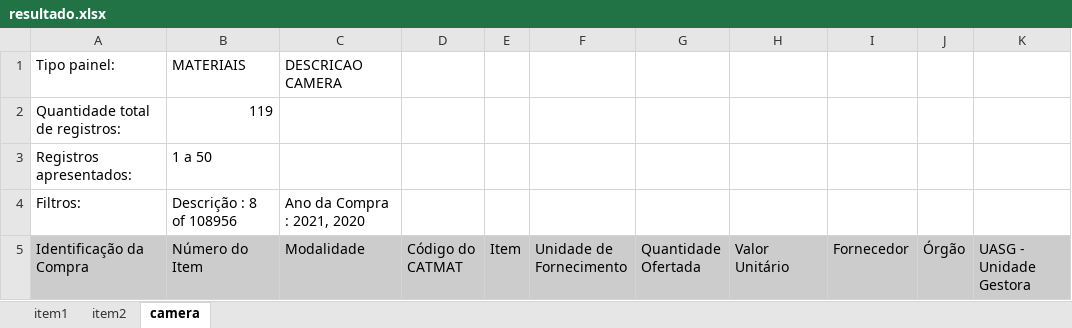
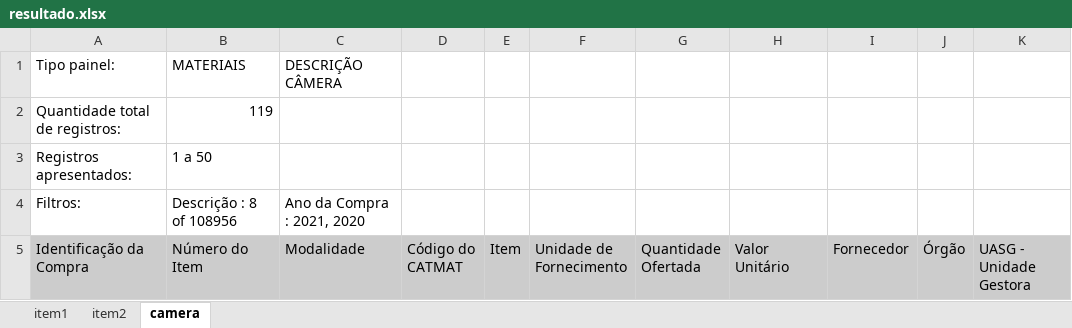
Before and after one commit to eliascarv/Projeto-Gerar-Relatorio, an Excel workbook: resultado.xlsx, sheet camera, drawn as a sheet; only a part is shown; values as stored, in another font and other column widths than the file's, no borders; the diff covers the shown part only; the diff names each change by its address in the sheet, - before the commit and + after, or states it on an @@ line.

```diff
--- a/resultado.xlsx (sheet camera)
+++ b/resultado.xlsx (sheet camera)
-C1 (Modalidade): DESCRICAO CAMERA
+C1 (Modalidade): DESCRIÇÃO CÂMERA
```
Also changed, not shown: 9 edited cells and cell formats elsewhere in this sheet, sheet item1, filtros.xlsx, 3 other files.
